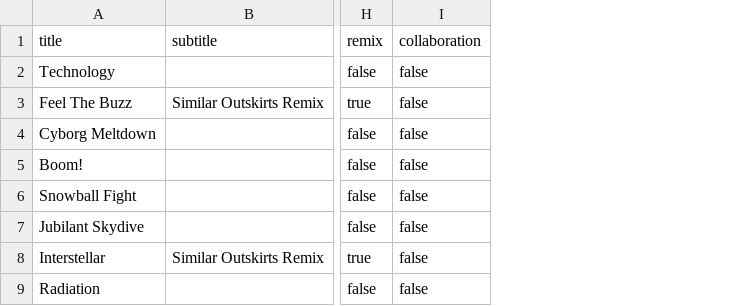
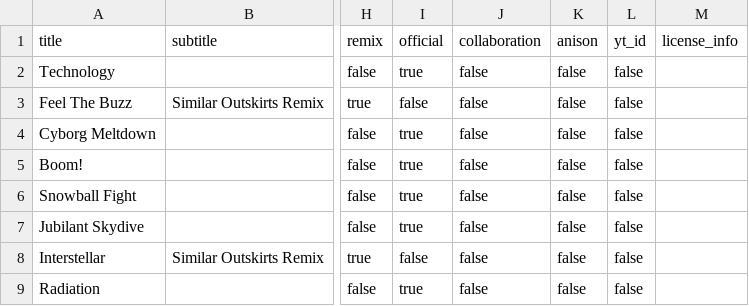
Before and after one commit to TroyKurniawan/Similar-Outskirts-Website-v1, a CSV file: src/musicdata/musicdata.csv, drawn as a sheet; only a part is shown, gaps mark what is left out; the diff names each change by its address in the sheet, - before the commit and + after, or states it on an @@ line.

Commit message:
Added extra info to music entries

```diff
--- a/src/musicdata/musicdata.csv
+++ b/src/musicdata/musicdata.csv
+column I (official), rows 2-9: true | false | true | true | true | true | false | true
+column K (anison), rows 2-9: all false
+column L (yt_id), rows 2-9: all false
+column M (license_info), empty
```
Also changed, not shown: 6 other files.
